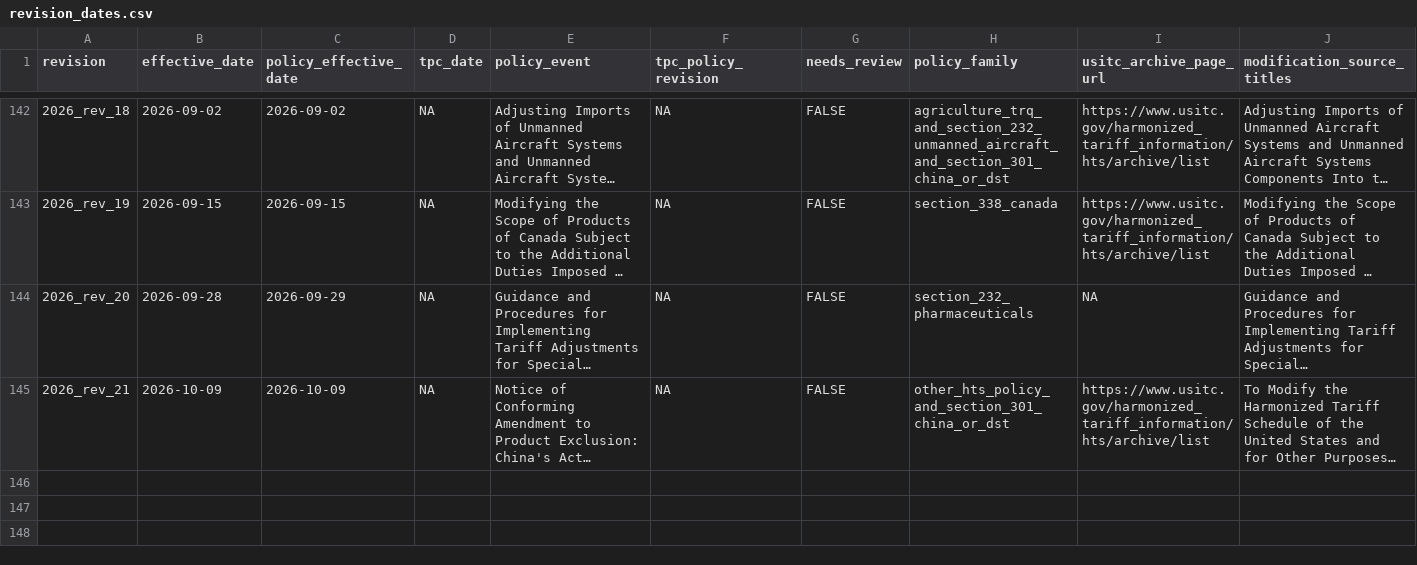
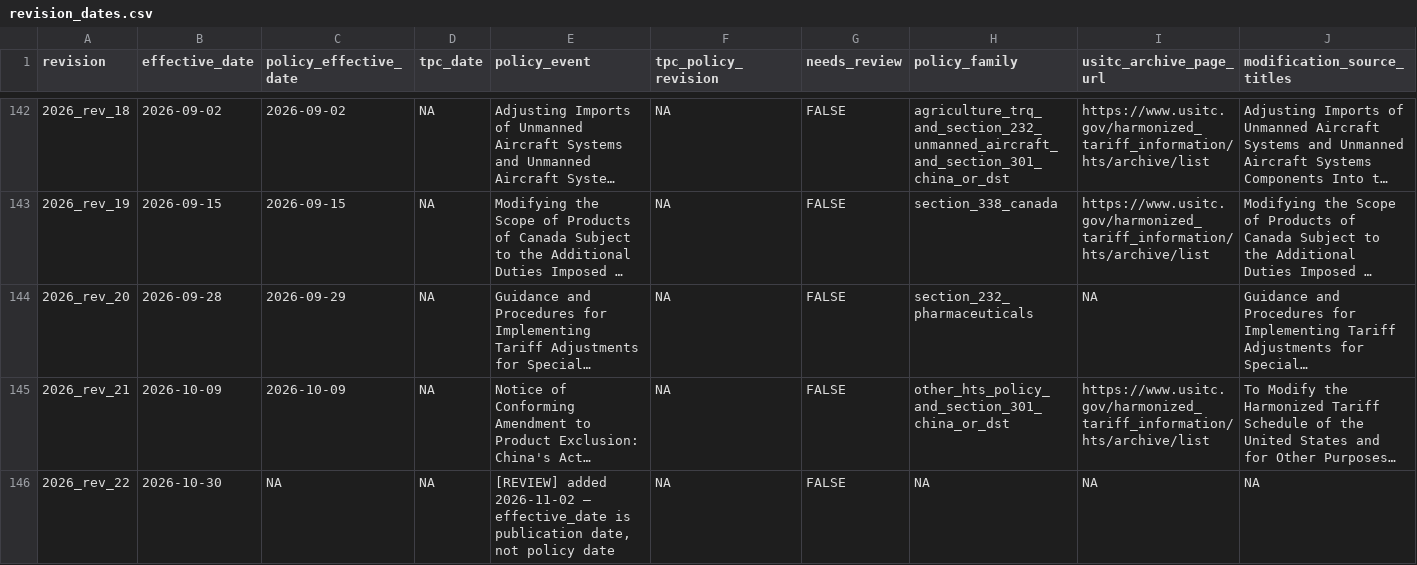
Before and after one commit to SAIL-Engineering/tariff-rate-tracker, a CSV file: config/revision_dates.csv, drawn as a sheet; only a part is shown, gaps mark what is left out; long unchanged cells end in …; rows hold the shown columns only; the diff names each change by its address in the sheet, - before the commit and + after, or states it on an @@ line.

```diff
--- a/config/revision_dates.csv
+++ b/config/revision_dates.csv
+row 146: 2026_rev_22 | 2026-10-30 | NA | NA | [REVIEW] added 2026-11-02 — effective_date is publication date, not policy date | NA | FALSE | NA | NA | NA
```
Also changed, not shown: 1 other file.
